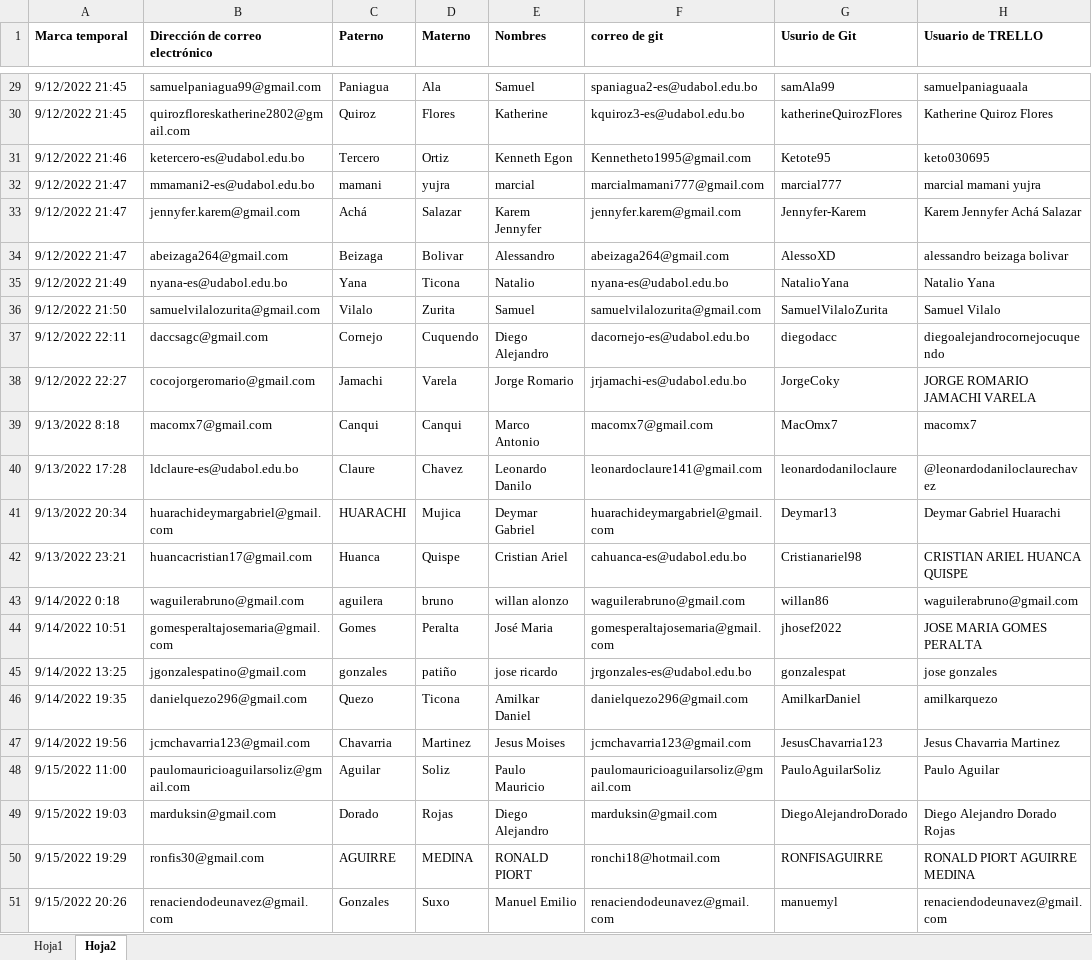
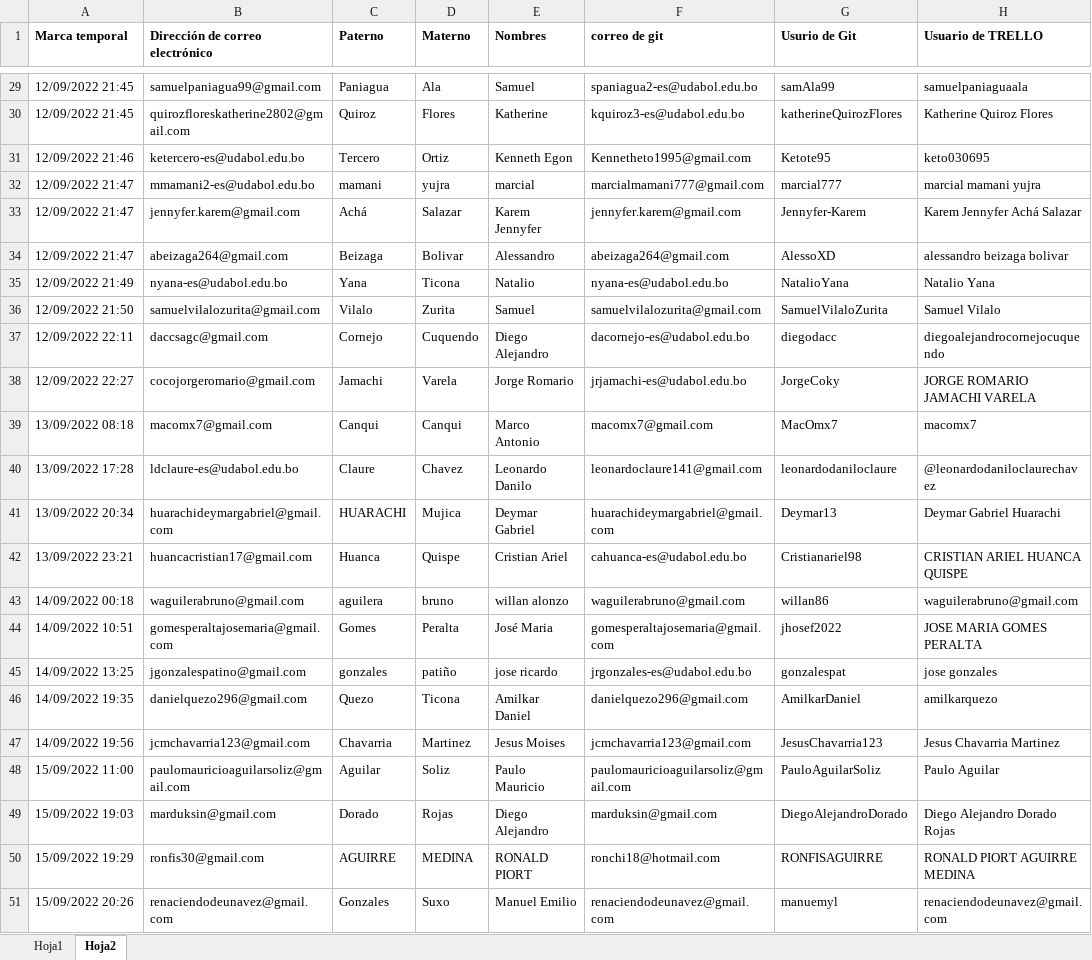
Before and after one commit to ziurregor/UDABOL_202202, an Excel workbook: Nomina.xlsx, sheet Hoja2, drawn as a sheet; only a part is shown, gaps mark what is left out; values as stored, in another font and other column widths than the file's, no borders; the diff covers the shown part only; the diff names each change by its address in the sheet, - before the commit and + after, or states it on an @@ line.

```diff
--- a/Nomina.xlsx (sheet Hoja2)
+++ b/Nomina.xlsx (sheet Hoja2)
-A29:A30 (Marca temporal): 9/12/2022 21:45
+A29:A30 (Marca temporal): 12/09/2022 21:45
-A31 (Marca temporal): 9/12/2022 21:46
+A31 (Marca temporal): 12/09/2022 21:46
-A32:A34 (Marca temporal): 9/12/2022 21:47
+A32:A34 (Marca temporal): 12/09/2022 21:47
-A35 (Marca temporal): 9/12/2022 21:49
+A35 (Marca temporal): 12/09/2022 21:49
-A36 (Marca temporal): 9/12/2022 21:50
+A36 (Marca temporal): 12/09/2022 21:50
-A37 (Marca temporal): 9/12/2022 22:11
+A37 (Marca temporal): 12/09/2022 22:11
-A38 (Marca temporal): 9/12/2022 22:27
+A38 (Marca temporal): 12/09/2022 22:27
-A39 (Marca temporal): 9/13/2022 8:18
+A39 (Marca temporal): 13/09/2022 08:18
-A40 (Marca temporal): 9/13/2022 17:28
+A40 (Marca temporal): 13/09/2022 17:28
-A41 (Marca temporal): 9/13/2022 20:34
+A41 (Marca temporal): 13/09/2022 20:34
-A42 (Marca temporal): 9/13/2022 23:21
+A42 (Marca temporal): 13/09/2022 23:21
-A43 (Marca temporal): 9/14/2022 0:18
+A43 (Marca temporal): 14/09/2022 00:18
-A44 (Marca temporal): 9/14/2022 10:51
+A44 (Marca temporal): 14/09/2022 10:51
-A45 (Marca temporal): 9/14/2022 13:25
+A45 (Marca temporal): 14/09/2022 13:25
-A46 (Marca temporal): 9/14/2022 19:35
+A46 (Marca temporal): 14/09/2022 19:35
-A47 (Marca temporal): 9/14/2022 19:56
+A47 (Marca temporal): 14/09/2022 19:56
-A48 (Marca temporal): 9/15/2022 11:00
+A48 (Marca temporal): 15/09/2022 11:00
-A49 (Marca temporal): 9/15/2022 19:03
+A49 (Marca temporal): 15/09/2022 19:03
-A50 (Marca temporal): 9/15/2022 19:29
+A50 (Marca temporal): 15/09/2022 19:29
-A51 (Marca temporal): 9/15/2022 20:26
+A51 (Marca temporal): 15/09/2022 20:26
```
Also changed, not shown: 28 edited cells elsewhere in this sheet, sheet Hoja1.
